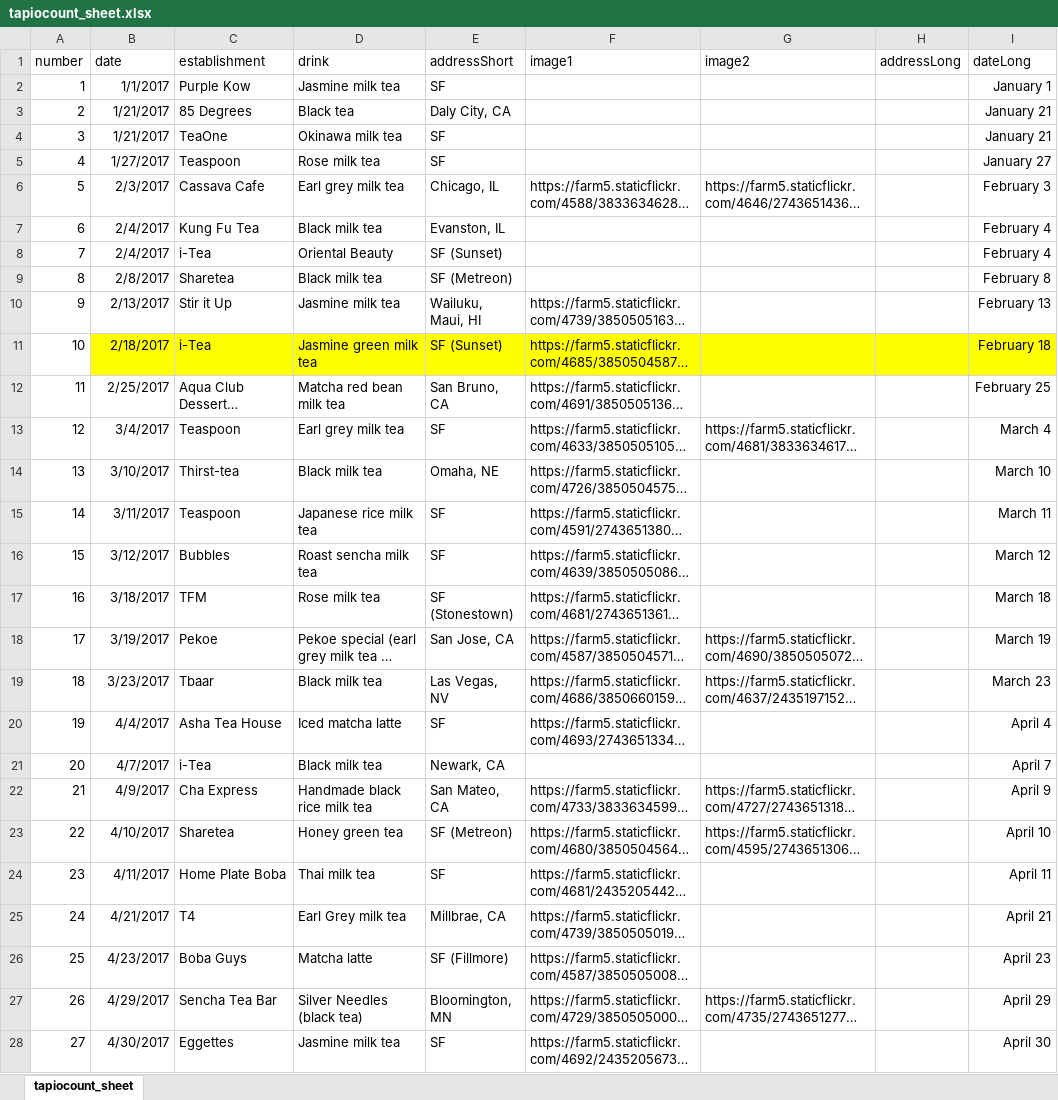
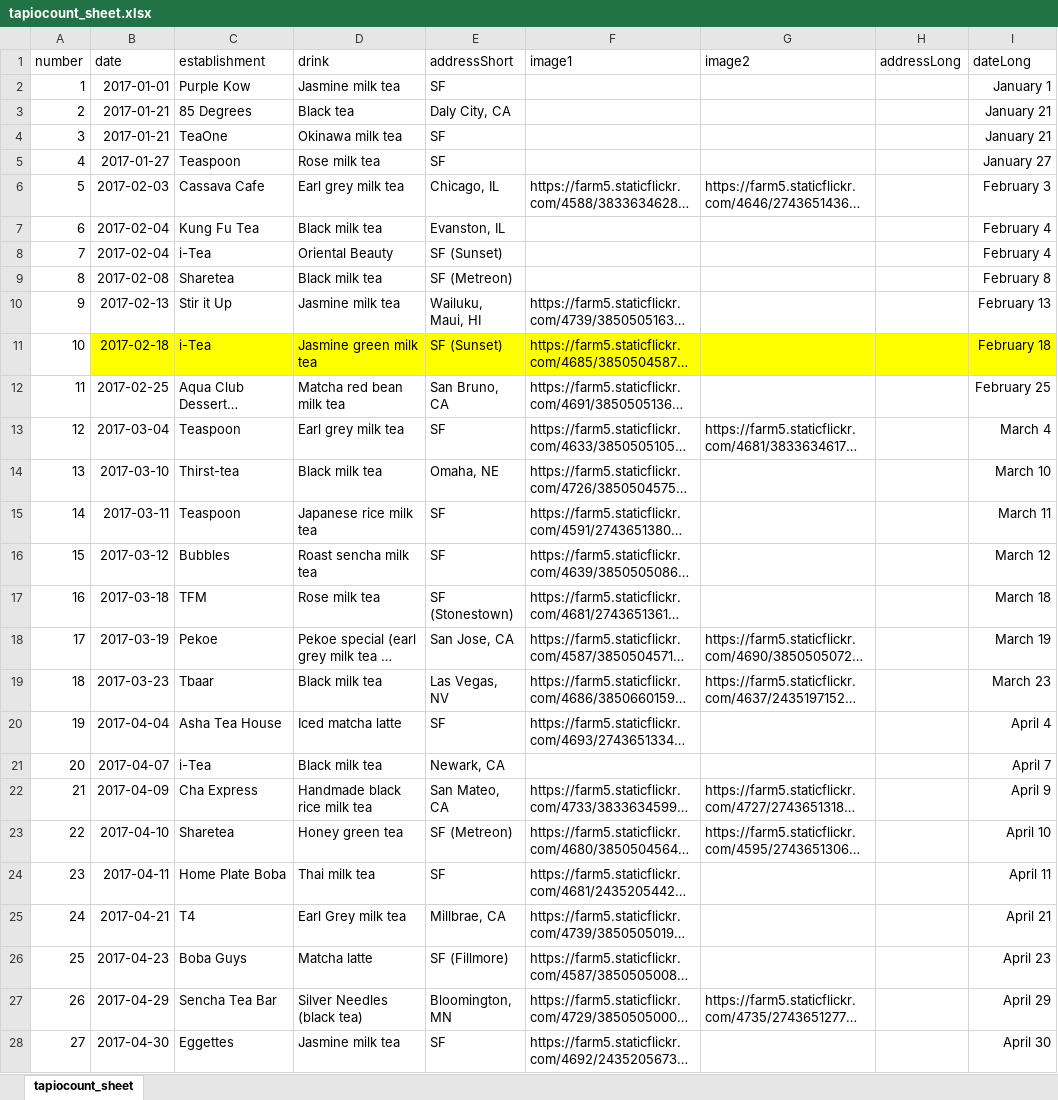
Before and after one commit to heyplayagee/heyplayagee.github.io, an Excel workbook: posts/tapiocount_sheet.xlsx, sheet tapiocount_sheet, drawn as a sheet; only a part is shown; long unchanged cells end in …; values as stored, in another font and other column widths than the file's, no borders; the diff covers the shown part only; the diff names each change by its address in the sheet, - before the commit and + after, or states it on an @@ line.

```diff
--- a/posts/tapiocount_sheet.xlsx (sheet tapiocount_sheet)
+++ b/posts/tapiocount_sheet.xlsx (sheet tapiocount_sheet)
-B2 (date): 1/1/2017
+B2 (date): 2017-01-01
-B3:B4 (date): 1/21/2017
+B3:B4 (date): 2017-01-21
-B5 (date): 1/27/2017
+B5 (date): 2017-01-27
-B6 (date): 2/3/2017
+B6 (date): 2017-02-03
-B7:B8 (date): 2/4/2017
+B7:B8 (date): 2017-02-04
-B9 (date): 2/8/2017
+B9 (date): 2017-02-08
-B10 (date): 2/13/2017
+B10 (date): 2017-02-13
-B11 (date): 2/18/2017
+B11 (date): 2017-02-18
-B12 (date): 2/25/2017
+B12 (date): 2017-02-25
-B13 (date): 3/4/2017
+B13 (date): 2017-03-04
-B14 (date): 3/10/2017
+B14 (date): 2017-03-10
-B15 (date): 3/11/2017
+B15 (date): 2017-03-11
-B16 (date): 3/12/2017
+B16 (date): 2017-03-12
-B17 (date): 3/18/2017
+B17 (date): 2017-03-18
-B18 (date): 3/19/2017
+B18 (date): 2017-03-19
-B19 (date): 3/23/2017
+B19 (date): 2017-03-23
-B20 (date): 4/4/2017
+B20 (date): 2017-04-04
-B21 (date): 4/7/2017
+B21 (date): 2017-04-07
-B22 (date): 4/9/2017
+B22 (date): 2017-04-09
-B23 (date): 4/10/2017
+B23 (date): 2017-04-10
-B24 (date): 4/11/2017
+B24 (date): 2017-04-11
-B25 (date): 4/21/2017
+B25 (date): 2017-04-21
-B26 (date): 4/23/2017
+B26 (date): 2017-04-23
-B27 (date): 4/29/2017
+B27 (date): 2017-04-29
-B28 (date): 4/30/2017
+B28 (date): 2017-04-30
```
Also changed, not shown: other rows of this sheet, 1 other file.
